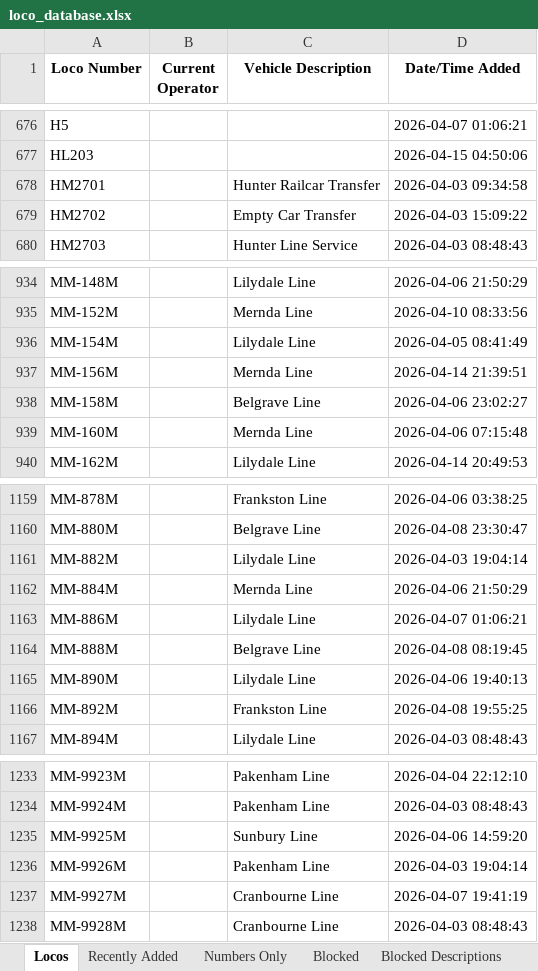
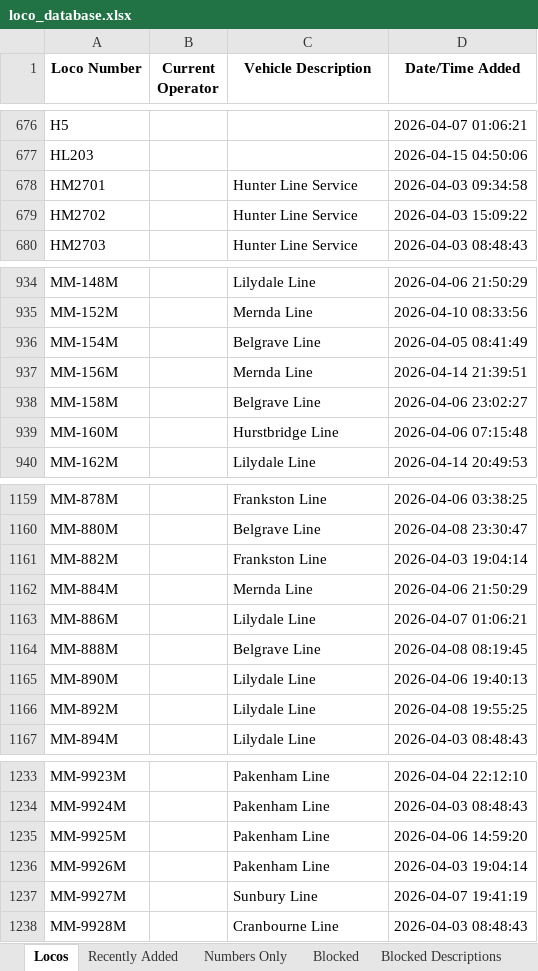
Before and after one commit to grahame21/railops-frontend, an Excel workbook: downloads/loco_database.xlsx, sheet Locos, drawn as a sheet; only a part is shown, gaps mark what is left out; values as stored, in another font and other column widths than the file's, no borders; the diff covers the shown part only; the diff names each change by its address in the sheet, - before the commit and + after, or states it on an @@ line.

```diff
--- a/downloads/loco_database.xlsx (sheet Locos)
+++ b/downloads/loco_database.xlsx (sheet Locos)
-C678 (Vehicle Description): Hunter Railcar Transfer
+C678 (Vehicle Description): Hunter Line Service
-C679 (Vehicle Description): Empty Car Transfer
+C679 (Vehicle Description): Hunter Line Service
-C936 (Vehicle Description): Lilydale Line
+C936 (Vehicle Description): Belgrave Line
-C939 (Vehicle Description): Mernda Line
+C939 (Vehicle Description): Hurstbridge Line
-C1161 (Vehicle Description): Lilydale Line
+C1161 (Vehicle Description): Frankston Line
-C1166 (Vehicle Description): Frankston Line
+C1166 (Vehicle Description): Lilydale Line
-C1235 (Vehicle Description): Sunbury Line
+C1235 (Vehicle Description): Pakenham Line
-C1237 (Vehicle Description): Cranbourne Line
+C1237 (Vehicle Description): Sunbury Line
```
Also changed, not shown: 20 edited cells elsewhere in this sheet, sheet Recently Added, downloads/loco_numbers_only.xlsx, 3 other files.
